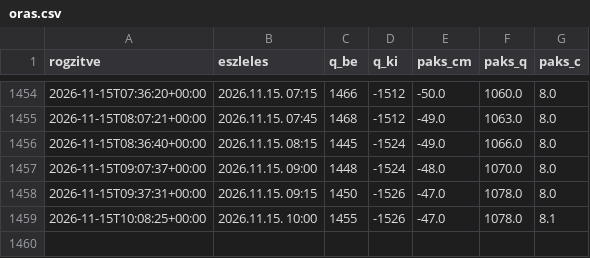
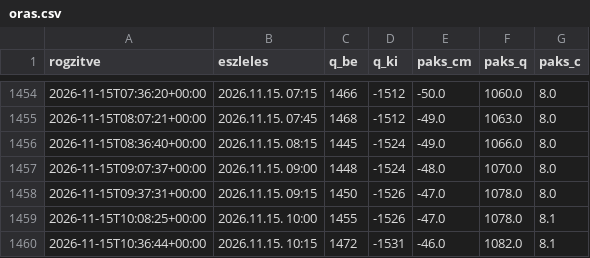
Before and after one commit to lpapp68/basin, a CSV file: archiv/oras.csv, drawn as a sheet; only a part is shown, gaps mark what is left out; the diff names each change by its address in the sheet, - before the commit and + after, or states it on an @@ line.

```diff
--- a/archiv/oras.csv
+++ b/archiv/oras.csv
+row 1460: 2026-11-15T10:36:44+00:00 | 2026.11.15. 10:15 | 1472 | -1531 | -46.0 | 1082.0 | 8.1
```
Also changed, not shown: archiv/napi.csv, 2 other files.
